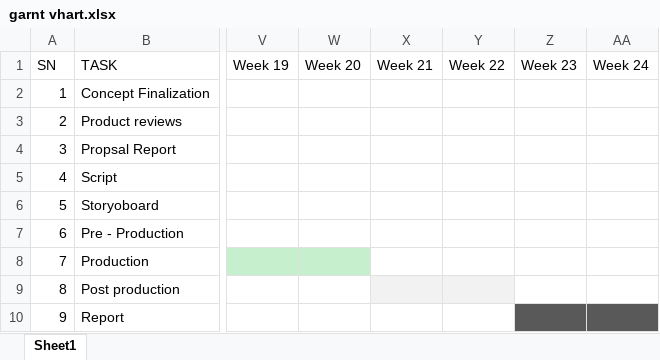
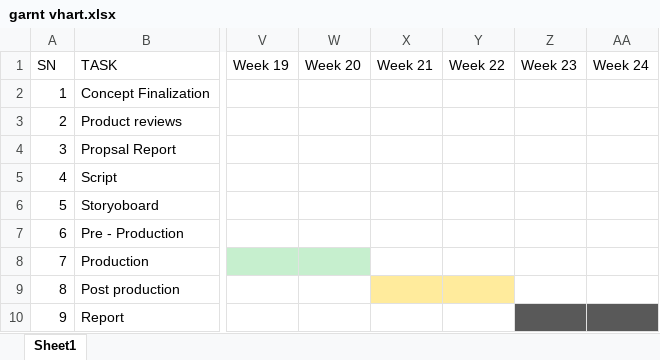
Before and after one commit to AshrayaK/Digital-Media-Project, an Excel workbook: garnt vhart.xlsx, sheet Sheet1, drawn as a sheet; only a part is shown, gaps mark what is left out; values as stored, in another font and other column widths than the file's, no borders; the diff names each change by its address in the sheet, - before the commit and + after, or states it on an @@ line.

```diff
--- a/garnt vhart.xlsx (sheet Sheet1)
+++ b/garnt vhart.xlsx (sheet Sheet1)
-X9:Y9 fill: #F2F2F2
+X9:Y9 fill: #FFEB9C
```
Also changed, not shown: 2 other files.
